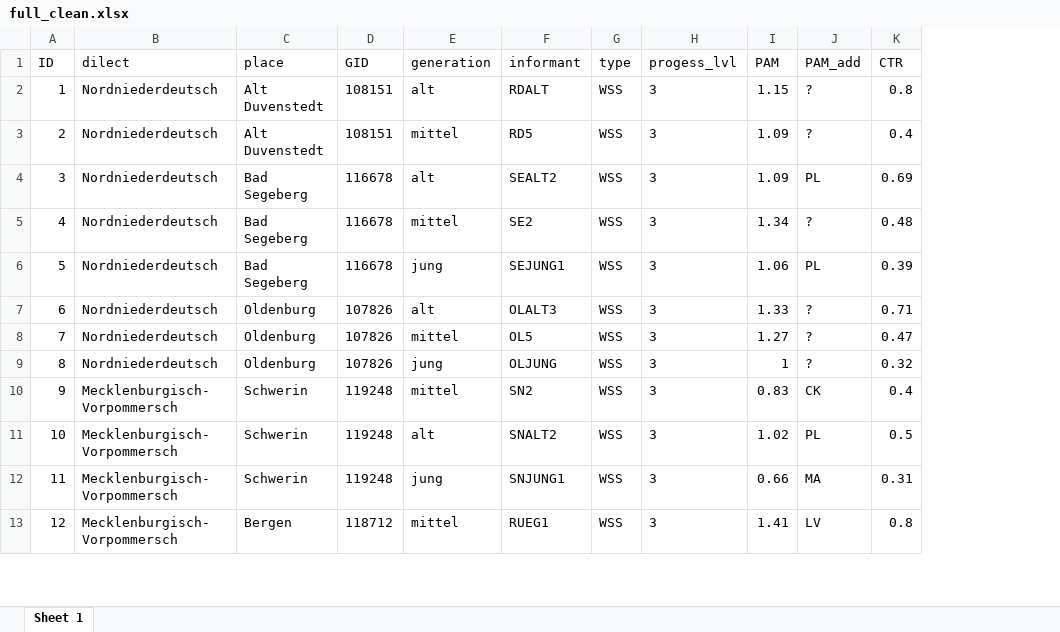
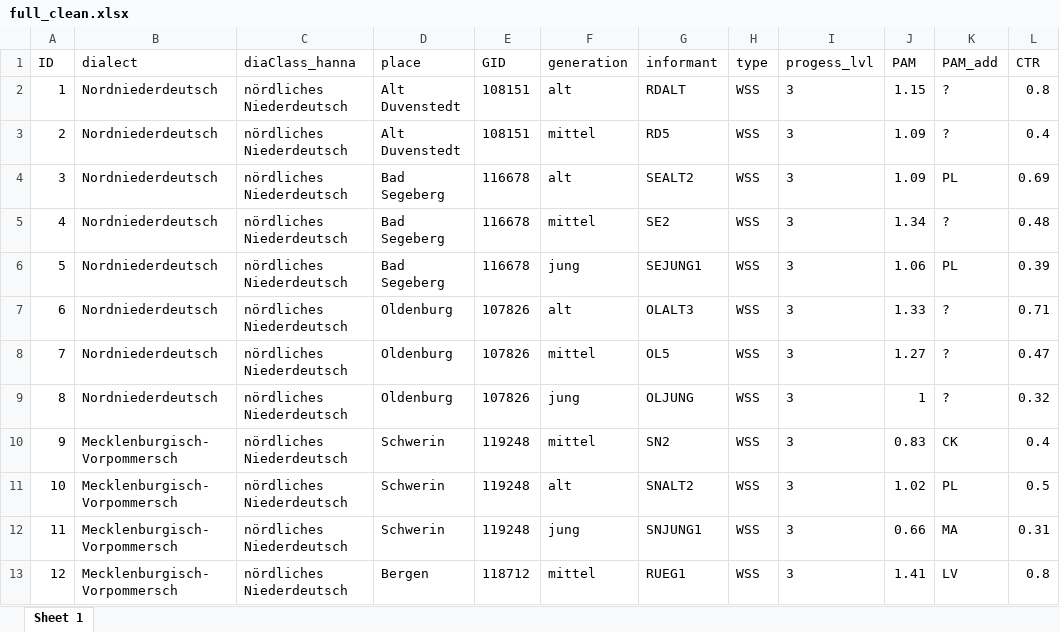
Before and after one commit to SchoenbergA/Evaluate_PAM, an Excel workbook: Data/full_clean.xlsx, sheet Sheet 1, drawn as a sheet; only a part is shown; values as stored, in another font and other column widths than the file's, no borders; the diff names each change by its address in the sheet, - before the commit and + after, or states it on an @@ line.

Commit message:
add data new cleaning
Add hannas data
New cleaning for DF, adding new column

```diff
--- a/Data/full_clean.xlsx (sheet Sheet 1)
+++ b/Data/full_clean.xlsx (sheet Sheet 1)
+column C (diaClass_hanna), rows 2-13: all nördliches Niederdeutsch
-B1: dilect
+B1: dialect
```
Also changed, not shown: 4 other files.
